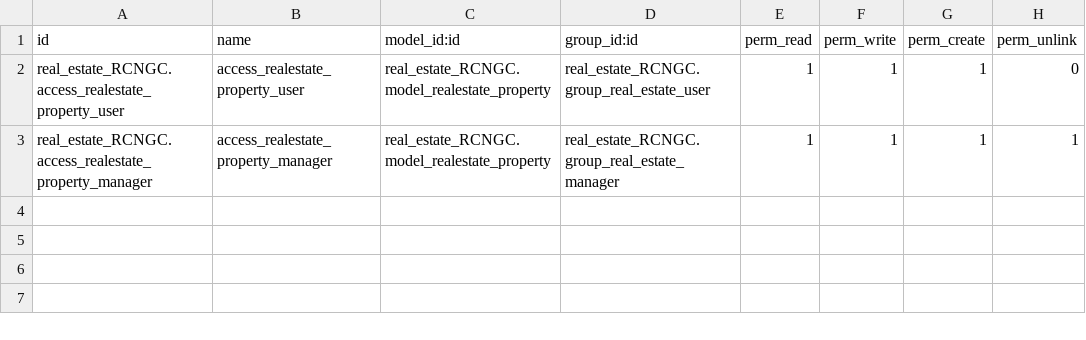
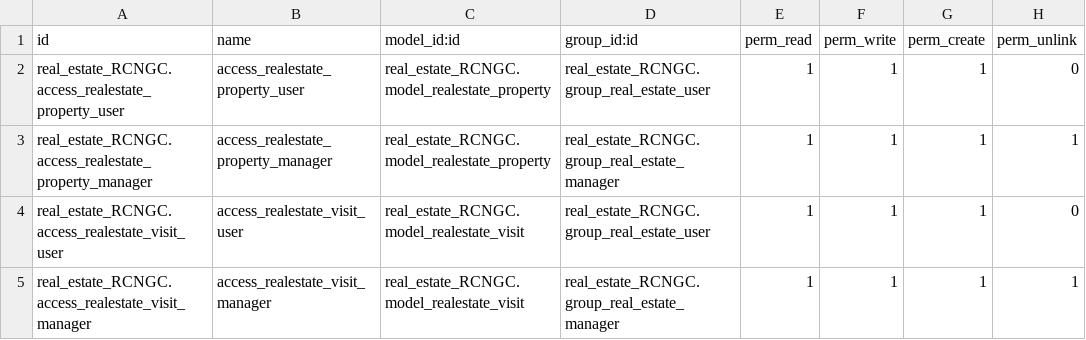
Before and after one commit to nachoserra-domatix/cursoaeodoo2026, a CSV file: real_estate_RCNGC/security/ir.model.access.csv, drawn as a sheet.

Commit message:
[real_estate_RCNGC] FEAT: Añadido modulo de visitas con menu, seguridad y vistas

```diff
--- a/real_estate_RCNGC/security/ir.model.access.csv
+++ b/real_estate_RCNGC/security/ir.model.access.csv
@@ -3 +3,3 @@ real_estate_RCNGC.access_realestate_property_user,access_realestate_property_use
 real_estate_RCNGC.access_realestate_property_manager,access_realestate_property_manager,real_estate_RCNGC.model_realestate_property,real_estate_RCNGC.group_real_estate_manager,1,1,1,1
+real_estate_RCNGC.access_realestate_visit_user,access_realestate_visit_user,real_estate_RCNGC.model_realestate_visit,real_estate_RCNGC.group_real_estate_user,1,1,1,0
+real_estate_RCNGC.access_realestate_visit_manager,access_realestate_visit_manager,real_estate_RCNGC.model_realestate_visit,real_estate_RCNGC.group_real_estate_manager,1,1,1,1
```
Also changed, not shown: 6 other files.
